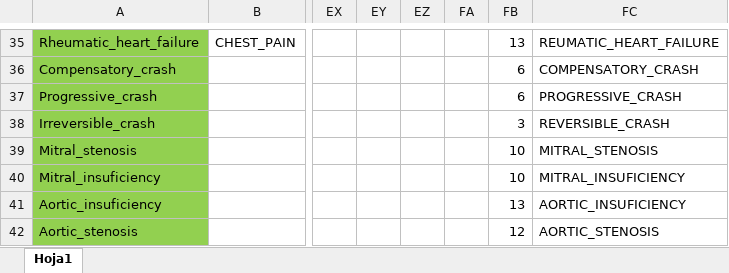
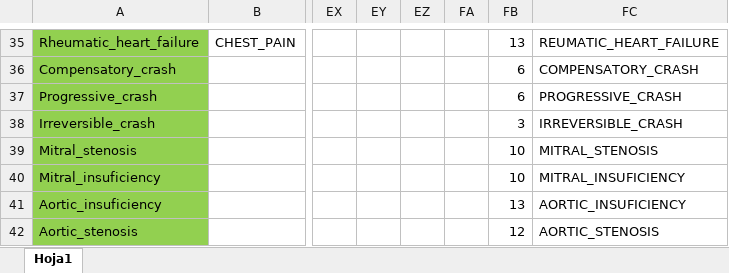
Before and after one commit to blanca-pueche/DSS_Cardiac, an Excel workbook: src/main/resources/cardiac_diseases/drools.drl.xlsx, sheet Hoja1, drawn as a sheet; only a part is shown, gaps mark what is left out; values as stored, in another font and other column widths than the file's, no borders; the diff names each change by its address in the sheet, - before the commit and + after, or states it on an @@ line.

```diff
--- a/src/main/resources/cardiac_diseases/drools.drl.xlsx (sheet Hoja1)
+++ b/src/main/resources/cardiac_diseases/drools.drl.xlsx (sheet Hoja1)
-FC38: REVERSIBLE_CRASH
+FC38: IRREVERSIBLE_CRASH
```
Also changed, not shown: 9 other files.
